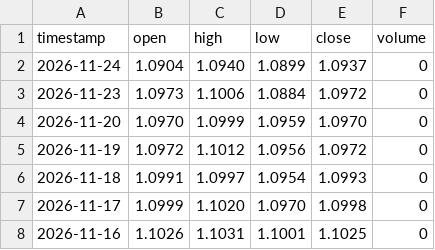
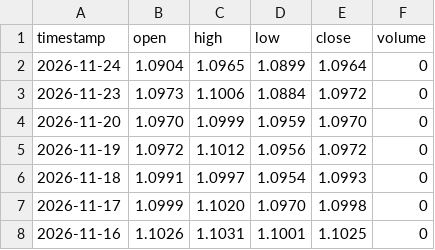
Before and after one commit to gab00/lehrgeld-kurse, a CSV file: data/extra/EURUSD.csv, drawn as a sheet; only a part is shown.

```diff
--- a/data/extra/EURUSD.csv
+++ b/data/extra/EURUSD.csv
@@ -1,3 +1,3 @@
 timestamp,open,high,low,close,volume
-2026-11-24,1.0904,1.0940,1.0899,1.0937,0
+2026-11-24,1.0904,1.0965,1.0899,1.0964,0
 2026-11-23,1.0973,1.1006,1.0884,1.0972,0
```
Also changed, not shown: 2 other files.
